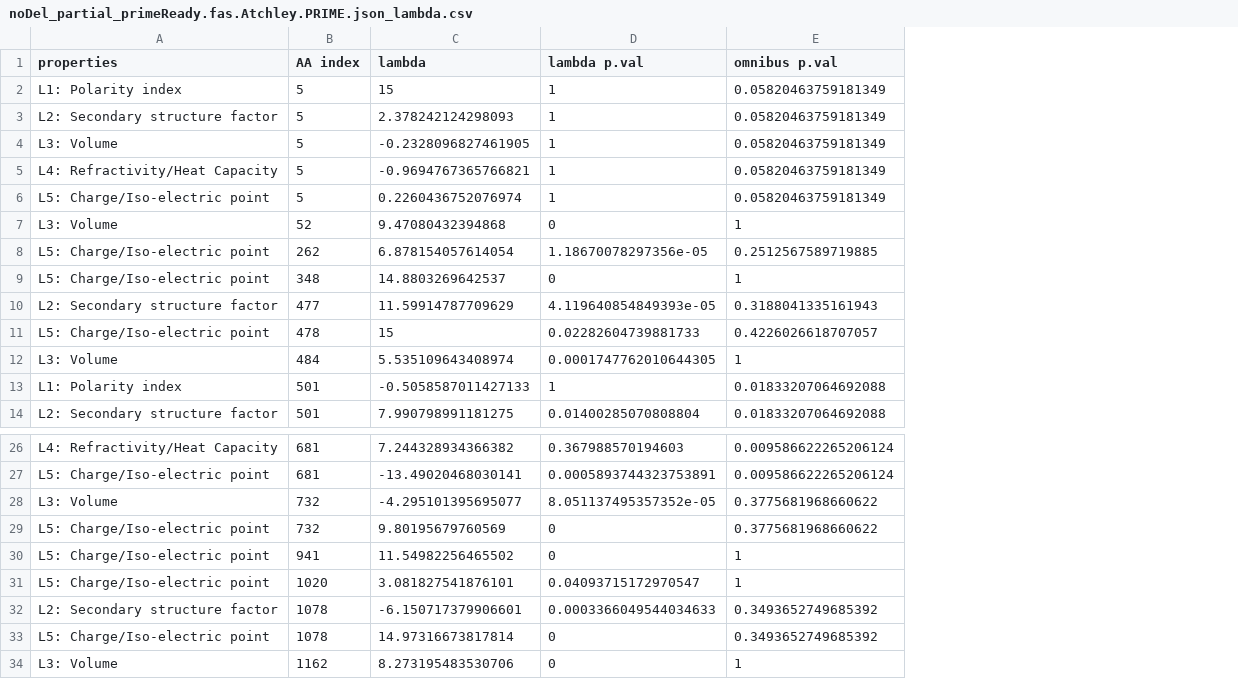
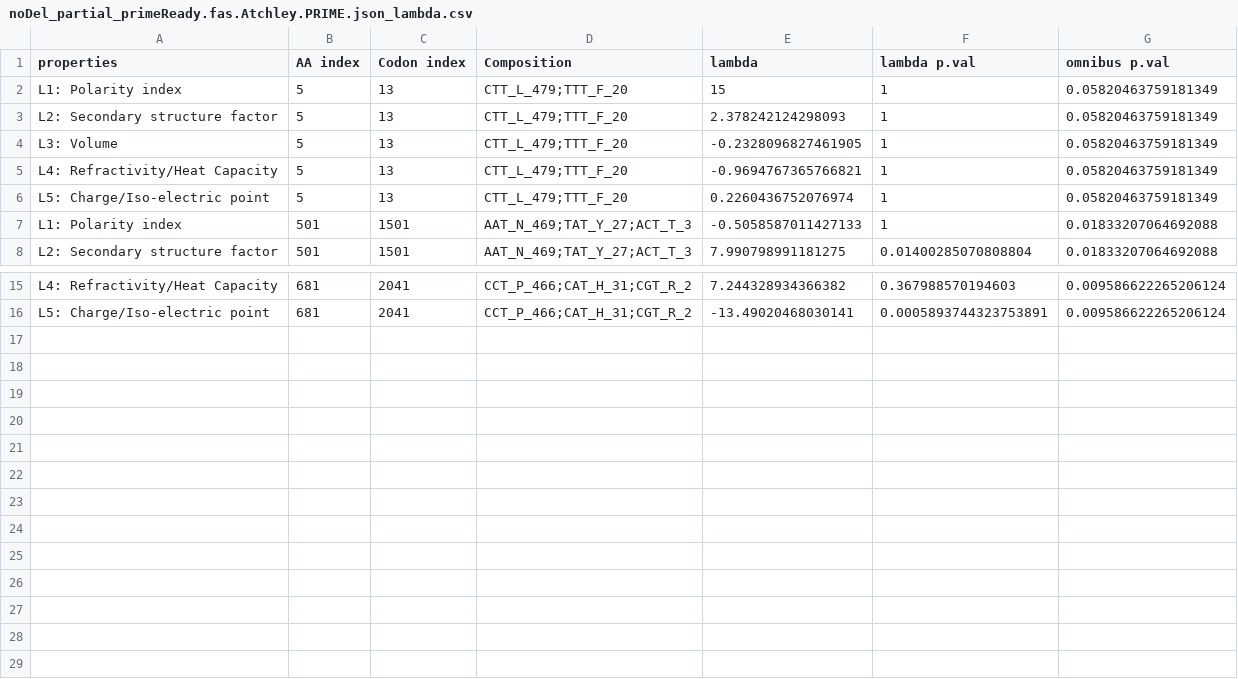
Before and after one commit to hannahkimincompbio/PRIME_reboot_git, a CSV file: sc-2_s_500/noDel_partial_primeReady.fas.Atchley.PRIME.json_lambda.csv, drawn as a sheet; only a part is shown, gaps mark what is left out; removed rows and columns are numbered as before the commit, all else as after; the diff covers the shown part only; the diff names each change by its address in the sheet, - before the commit and + after, or states it on an @@ line.

```diff
--- a/sc-2_s_500/noDel_partial_primeReady.fas.Atchley.PRIME.json_lambda.csv
+++ b/sc-2_s_500/noDel_partial_primeReady.fas.Atchley.PRIME.json_lambda.csv
+column C (Codon index), rows 2-8: 13 | 13 | 13 | 13 | 13 | 1501 | 1501; rows 15-16: 2041 | 2041
+column D (Composition), rows 2-8: CTT_L_479;TTT_F_20 | CTT_L_479;TTT_F_20 | CTT_L_479;TTT_F_20 | CTT_L_479;TTT_F_20 | CTT_L_479;TTT_F_20 | AAT_N_469;TAT_Y_27;ACT_T_3 | AAT_N_469;TAT_Y_27;ACT_T_3; rows 15-16: CCT_P_466;CAT_H_31;CGT_R_2 | CCT_P_466;CAT_H_31;CGT_R_2
-row 7: L3: Volume | 52 | 9.47080432394868 | 0 | 1
-row 8: L5: Charge/Iso-electric point | 262 | 6.878154057614054 | 1.18670078297356e-05 | 0.2512567589719885
-row 9: L5: Charge/Iso-electric point | 348 | 14.8803269642537 | 0 | 1
-row 10: L2: Secondary structure factor | 477 | 11.59914787709629 | 4.119640854849393e-05 | 0.3188041335161943
-row 11: L5: Charge/Iso-electric point | 478 | 15 | 0.02282604739881733 | 0.4226026618707057
-row 12: L3: Volume | 484 | 5.535109643408974 | 0.0001747762010644305 | 1
-row 28: L3: Volume | 732 | -4.295101395695077 | 8.051137495357352e-05 | 0.3775681968660622
-row 29: L5: Charge/Iso-electric point | 732 | 9.80195679760569 | 0 | 0.3775681968660622
-row 30: L5: Charge/Iso-electric point | 941 | 11.54982256465502 | 0 | 1
-row 31: L5: Charge/Iso-electric point | 1020 | 3.081827541876101 | 0.04093715172970547 | 1
-row 32: L2: Secondary structure factor | 1078 | -6.150717379906601 | 0.0003366049544034633 | 0.3493652749685392
-row 33: L5: Charge/Iso-electric point | 1078 | 14.97316673817814 | 0 | 0.3493652749685392
-row 34: L3: Volume | 1162 | 8.273195483530706 | 0 | 1
```
Also changed, not shown: 5 removed rows elsewhere in this file, sc-2_s_500/noDel_partial_primeReady.fas.LCAP.PRIME.json_lambda.csv.
